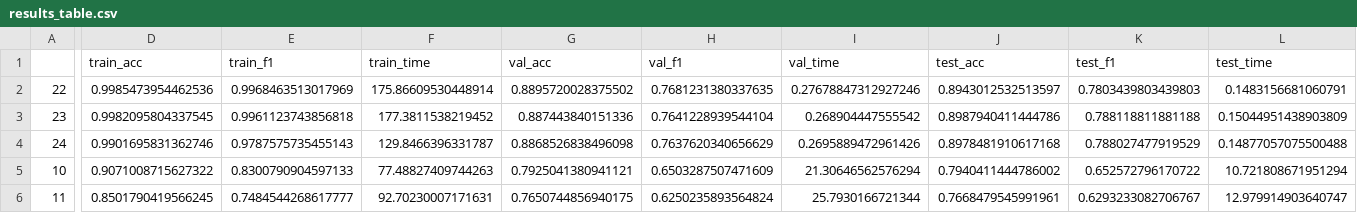
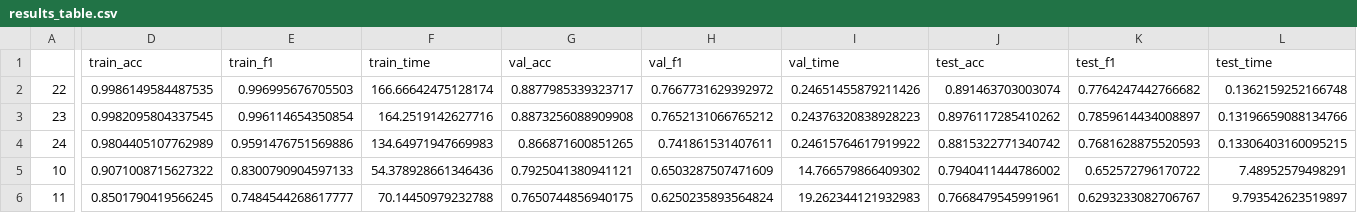
Before and after one commit to davefriesen/wildfire-risk, a CSV file: src/results_table.csv, drawn as a sheet; only a part is shown, gaps mark what is left out; the diff covers the shown part only; the diff names each change by its address in the sheet, - before the commit and + after, or states it on an @@ line.

```diff
--- a/src/results_table.csv
+++ b/src/results_table.csv
-D2 (train_acc): 0.9985473954462536
+D2 (train_acc): 0.9986149584487535
-E2 (train_f1): 0.9968463513017969
+E2 (train_f1): 0.996995676705503
-F2 (train_time): 175.86609530448914
+F2 (train_time): 166.66642475128174
-G2 (val_acc): 0.8895720028375502
+G2 (val_acc): 0.8877985339323717
-H2 (val_f1): 0.7681231380337635
+H2 (val_f1): 0.7667731629392972
-I2 (val_time): 0.27678847312927246
+I2 (val_time): 0.24651455879211426
-J2 (test_acc): 0.8943012532513597
+J2 (test_acc): 0.891463703003074
-K2 (test_f1): 0.7803439803439803
+K2 (test_f1): 0.7764247442766682
-L2 (test_time): 0.1483156681060791
+L2 (test_time): 0.1362159252166748
-E3 (train_f1): 0.9961123743856818
+E3 (train_f1): 0.996114654350854
-F3 (train_time): 177.3811538219452
+F3 (train_time): 164.2519142627716
-G3 (val_acc): 0.887443840151336
+G3 (val_acc): 0.8873256088909908
-H3 (val_f1): 0.7641228939544104
+H3 (val_f1): 0.7652131066765212
-I3 (val_time): 0.268904447555542
+I3 (val_time): 0.24376320838928223
-J3 (test_acc): 0.8987940411444786
+J3 (test_acc): 0.8976117285410262
-K3 (test_f1): 0.788118811881188
+K3 (test_f1): 0.7859614434008897
-L3 (test_time): 0.15044951438903809
+L3 (test_time): 0.13196659088134766
-D4 (train_acc): 0.9901695831362746
+D4 (train_acc): 0.9804405107762989
-E4 (train_f1): 0.9787575735455143
+E4 (train_f1): 0.9591476751569886
-F4 (train_time): 129.8466396331787
+F4 (train_time): 134.64971947669983
-G4 (val_acc): 0.8868526838496098
+G4 (val_acc): 0.866871600851265
-H4 (val_f1): 0.7637620340656629
+H4 (val_f1): 0.741861531407611
-I4 (val_time): 0.2695889472961426
+I4 (val_time): 0.24615764617919922
-J4 (test_acc): 0.8978481910617168
+J4 (test_acc): 0.8815322771340742
-K4 (test_f1): 0.788027477919529
+K4 (test_f1): 0.7681628875520593
-L4 (test_time): 0.14877057075500488
+L4 (test_time): 0.13306403160095215
-F5 (train_time): 77.48827409744263
+F5 (train_time): 54.378928661346436
-I5 (val_time): 21.30646562576294
+I5 (val_time): 14.766579866409302
-L5 (test_time): 10.721808671951294
+L5 (test_time): 7.48952579498291
-F6 (train_time): 92.70230007171631
+F6 (train_time): 70.14450979232788
-I6 (val_time): 25.7930166721344
+I6 (val_time): 19.262344121932983
-L6 (test_time): 12.979914903640747
+L6 (test_time): 9.793542623519897
```
Also changed, not shown: 60 edited cells elsewhere in this file, 2 other files.
